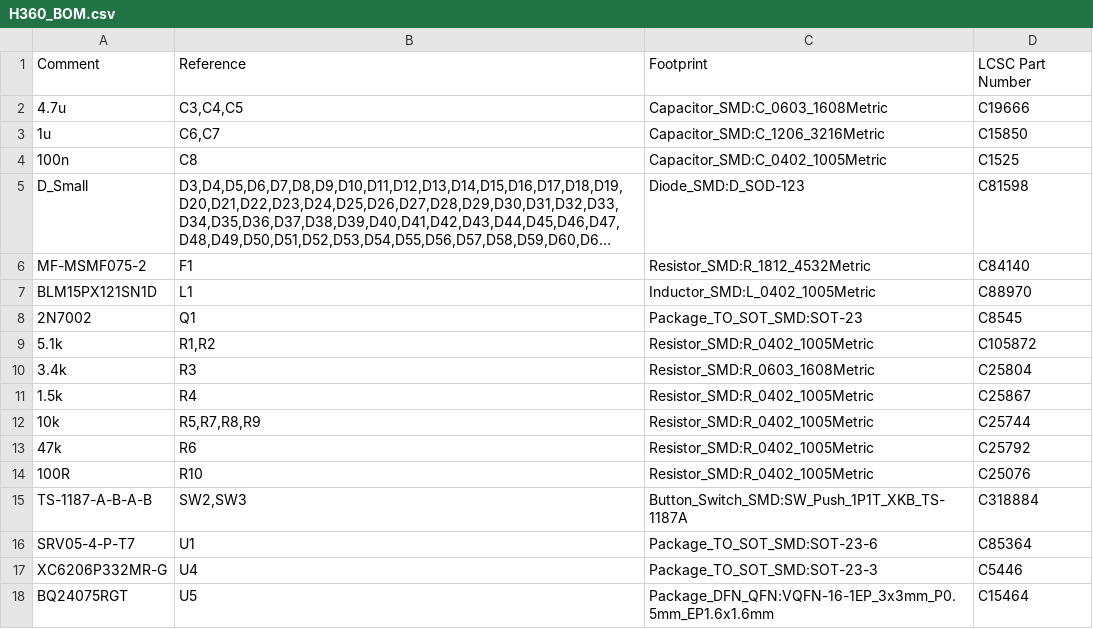
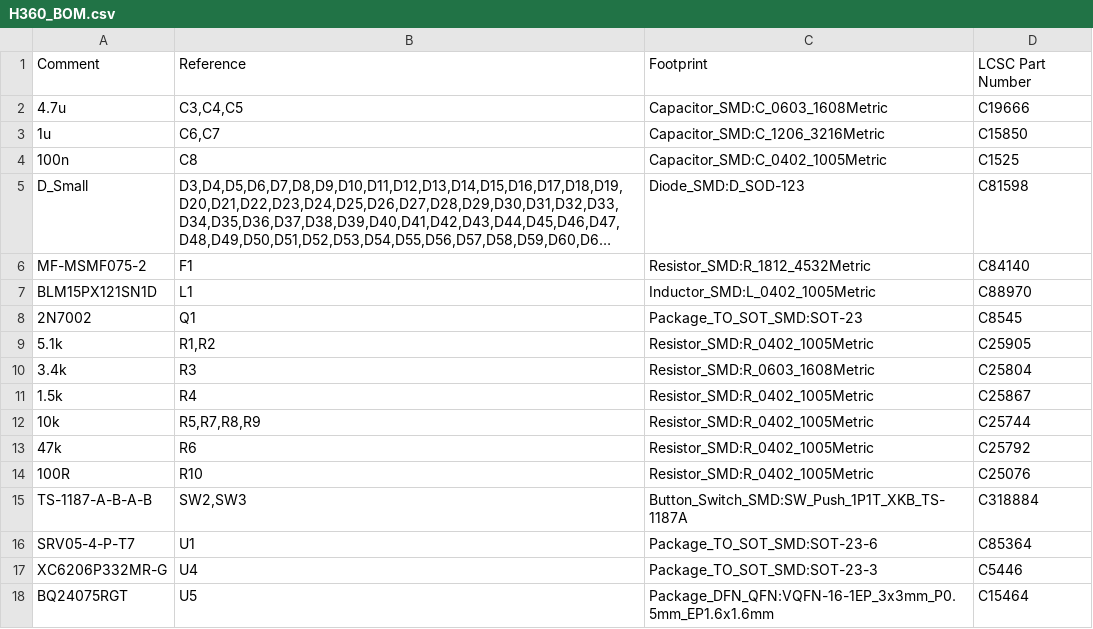
Before and after one commit to HNBN9/Obscura60, a CSV file: H360/H360_BOM.csv, drawn as a sheet; long unchanged cells end in ….

```diff
--- a/H360/H360_BOM.csv
+++ b/H360/H360_BOM.csv
@@ -8,3 +8,3 @@ BLM15PX121SN1D,L1,Inductor_SMD:L_0402_1005Metric,C88970
 2N7002,Q1,Package_TO_SOT_SMD:SOT-23,C8545
-5.1k,"R1,R2",Resistor_SMD:R_0402_1005Metric,C105872
+5.1k,"R1,R2",Resistor_SMD:R_0402_1005Metric,C25905
 3.4k,R3,Resistor_SMD:R_0603_1608Metric,C25804
```
Also changed, not shown: 37 other files.
